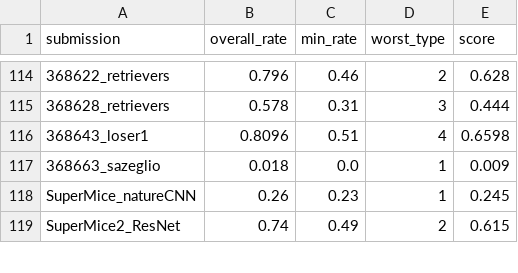
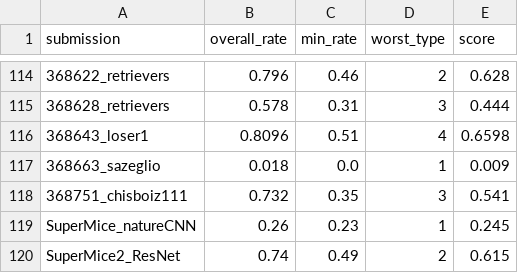
Before and after one commit to robustforaging/robustforaging.github.io, a CSV file: assets/data/leaderboard.csv, drawn as a sheet; only a part is shown, gaps mark what is left out; the diff names each change by its address in the sheet, - before the commit and + after, or states it on an @@ line.

Commit message:
Update leaderboard at 2025-09-11 10:40

```diff
--- a/assets/data/leaderboard.csv
+++ b/assets/data/leaderboard.csv
+row 118: 368751_chisboiz111 | 0.732 | 0.35 | 3 | 0.541
```
